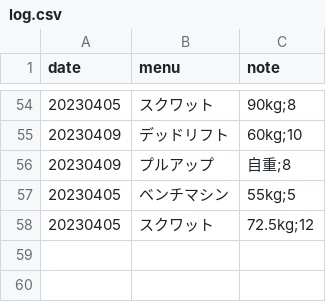
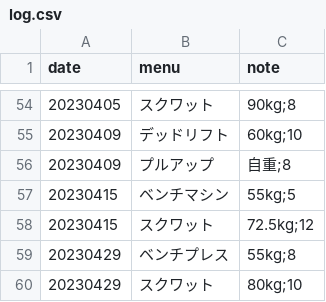
Before and after one commit to tea7010/MyLearning, a CSV file: daily_exercise/log.csv, drawn as a sheet; only a part is shown, gaps mark what is left out.

Commit message:
0501

```diff
--- a/daily_exercise/log.csv
+++ b/daily_exercise/log.csv
@@ -56,3 +56,5 @@ date,menu,note
 20230409,プルアップ,自重;8
-20230405,ベンチマシン,55kg;5
-20230405,スクワット,72.5kg;12
+20230415,ベンチマシン,55kg;5
+20230415,スクワット,72.5kg;12
+20230429,ベンチプレス,55kg;8
+20230429,スクワット,80kg;10
```
